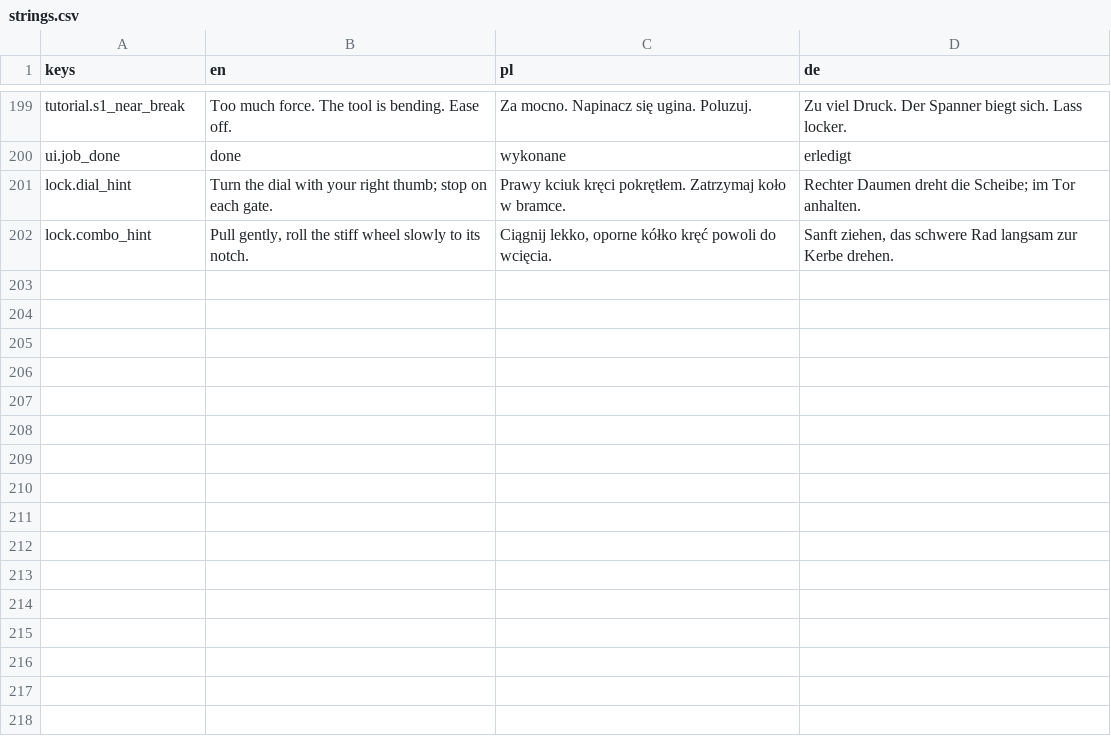
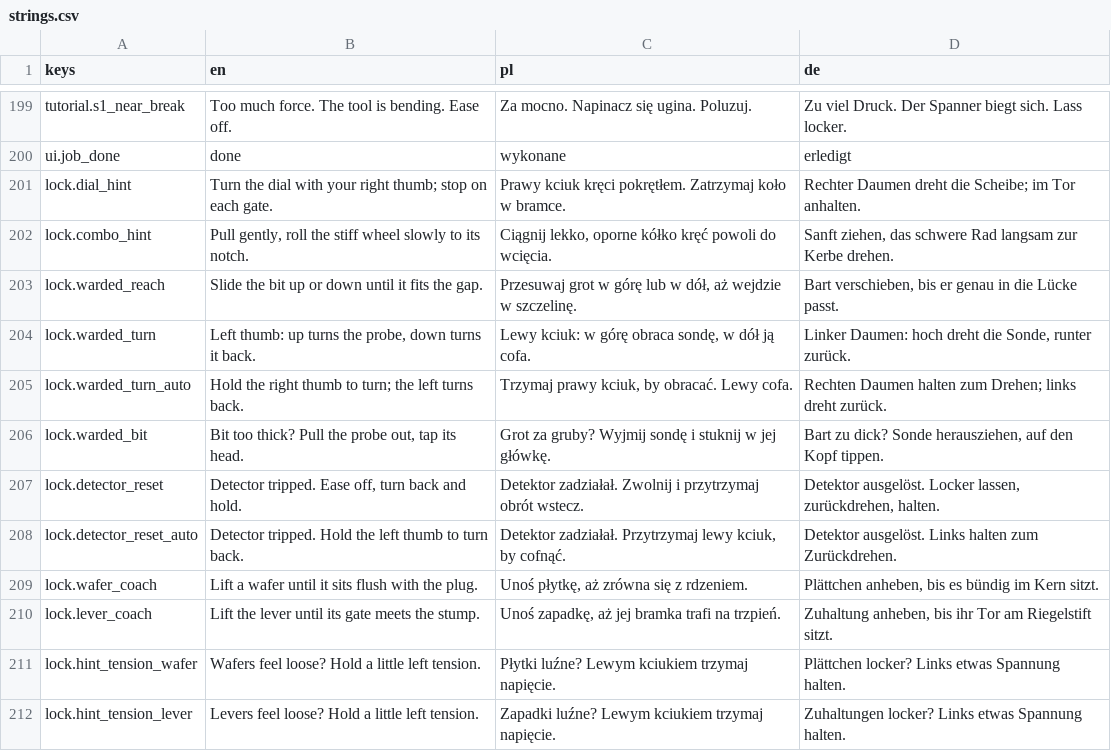
Before and after one commit to woogitsugames/lockwright, a CSV file: game/i18n/strings.csv, drawn as a sheet; only a part is shown, gaps mark what is left out; the diff names each change by its address in the sheet, - before the commit and + after, or states it on an @@ line.

```diff
--- a/game/i18n/strings.csv
+++ b/game/i18n/strings.csv
+row 203: lock.warded_reach | Slide the bit up or down until it fits the gap. | Przesuwaj grot w górę lub w dół, aż wejdzie w szczelinę. | Bart verschieben, bis er genau in die Lücke passt.
+row 204: lock.warded_turn | Left thumb: up turns the probe, down turns it back. | Lewy kciuk: w górę obraca sondę, w dół ją cofa. | Linker Daumen: hoch dreht die Sonde, runter zurück.
+row 205: lock.warded_turn_auto | Hold the right thumb to turn; the left turns back. | Trzymaj prawy kciuk, by obracać. Lewy cofa. | Rechten Daumen halten zum Drehen; links dreht zurück.
+row 206: lock.warded_bit | Bit too thick? Pull the probe out, tap its head. | Grot za gruby? Wyjmij sondę i stuknij w jej główkę. | Bart zu dick? Sonde herausziehen, auf den Kopf tippen.
+row 207: lock.detector_reset | Detector tripped. Ease off, turn back and hold. | Detektor zadziałał. Zwolnij i przytrzymaj obrót wstecz. | Detektor ausgelöst. Locker lassen, zurückdrehen, halten.
+row 208: lock.detector_reset_auto | Detector tripped. Hold the left thumb to turn back. | Detektor zadziałał. Przytrzymaj lewy kciuk, by cofnąć. | Detektor ausgelöst. Links halten zum Zurückdrehen.
+row 209: lock.wafer_coach | Lift a wafer until it sits flush with the plug. | Unoś płytkę, aż zrówna się z rdzeniem. | Plättchen anheben, bis es bündig im Kern sitzt.
+row 210: lock.lever_coach | Lift the lever until its gate meets the stump. | Unoś zapadkę, aż jej bramka trafi na trzpień. | Zuhaltung anheben, bis ihr Tor am Riegelstift sitzt.
+row 211: lock.hint_tension_wafer | Wafers feel loose? Hold a little left tension. | Płytki luźne? Lewym kciukiem trzymaj napięcie. | Plättchen locker? Links etwas Spannung halten.
+row 212: lock.hint_tension_lever | Levers feel loose? Hold a little left tension. | Zapadki luźne? Lewym kciukiem trzymaj napięcie. | Zuhaltungen locker? Links etwas Spannung halten.
```
Also changed, not shown: 30 other files.
